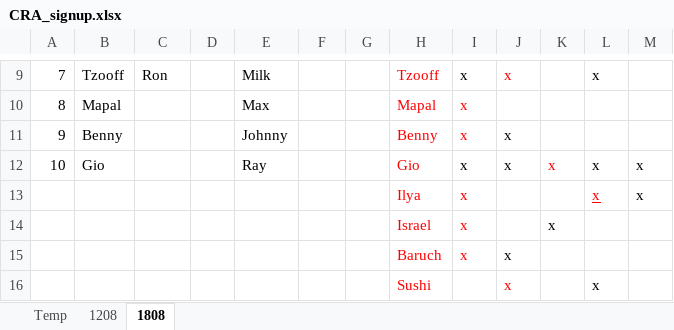
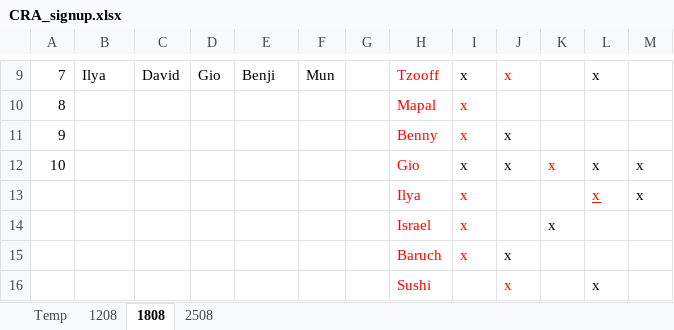
Before and after one commit to florvh/Python_Projects, an Excel workbook: CRABot/CRA_signup.xlsx, sheet 1808, drawn as a sheet; only a part is shown, gaps mark what is left out; values as stored, in another font and other column widths than the file's, no borders; the diff covers the shown part only; the diff names each change by its address in the sheet, - before the commit and + after, or states it on an @@ line.

```diff
--- a/CRABot/CRA_signup.xlsx (sheet 1808)
+++ b/CRABot/CRA_signup.xlsx (sheet 1808)
+sheet tab: 2508
-B9: Tzooff
+B9: Ilya
-C9: Ron
+C9: David
-D9: (empty)
+D9: Gio
-E9: Milk
+E9: Benji
-F9: (empty)
+F9: Mun
-B10: Mapal
+B10: (empty)
-E10: Max
+E10: (empty)
-B11: Benny
+B11: (empty)
-E11: Johnny
+E11: (empty)
-B12: Gio
+B12: (empty)
-E12: Ray
+E12: (empty)
```
Also changed, not shown: 29 edited cells elsewhere in this sheet, 1 other file.
